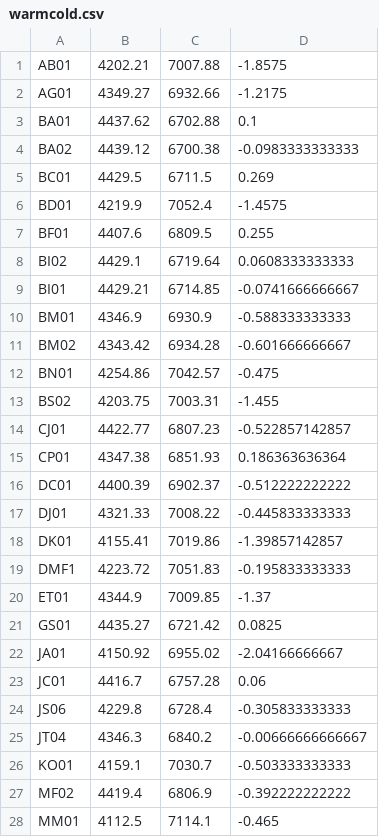
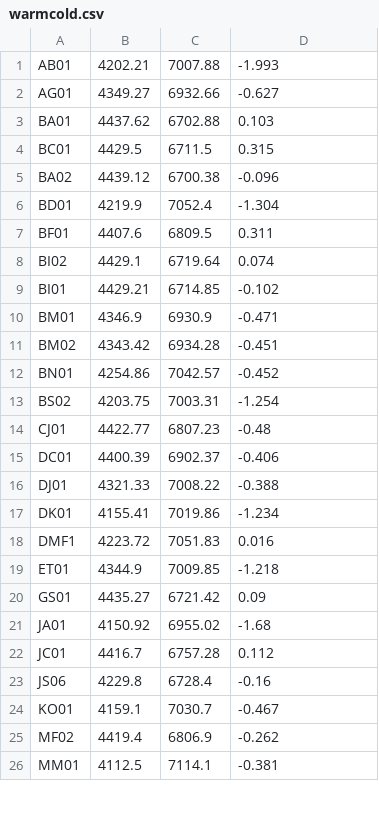
Before and after one commit to jamespatrickmanning/pyocean, a CSV file: modvsobs/warmcold.csv, drawn as a sheet; only a part is shown; the diff covers the shown part only.

```diff
--- a/modvsobs/warmcold.csv
+++ b/modvsobs/warmcold.csv
@@ -1,28 +1,26 @@
-AB01,4202.21,7007.88,-1.8575
-AG01,4349.27,6932.66,-1.2175
-BA01,4437.62,6702.88,0.1
-BA02,4439.12,6700.38,-0.0983333333333
-BC01,4429.5,6711.5,0.269
-BD01,4219.9,7052.4,-1.4575
-BF01,4407.6,6809.5,0.255
-BI02,4429.1,6719.64,0.0608333333333
-BI01,4429.21,6714.85,-0.0741666666667
-BM01,4346.9,6930.9,-0.588333333333
-BM02,4343.42,6934.28,-0.601666666667
-BN01,4254.86,7042.57,-0.475
-BS02,4203.75,7003.31,-1.455
-CJ01,4422.77,6807.23,-0.522857142857
-CP01,4347.38,6851.93,0.186363636364
-DC01,4400.39,6902.37,-0.512222222222
-DJ01,4321.33,7008.22,-0.445833333333
-DK01,4155.41,7019.86,-1.39857142857
-DMF1,4223.72,7051.83,-0.195833333333
-ET01,4344.9,7009.85,-1.37
-GS01,4435.27,6721.42,0.0825
-JA01,4150.92,6955.02,-2.04166666667
-JC01,4416.7,6757.28,0.06
-JS06,4229.8,6728.4,-0.305833333333
-JT04,4346.3,6840.2,-0.00666666666667
-KO01,4159.1,7030.7,-0.503333333333
-MF02,4419.4,6806.9,-0.392222222222
-MM01,4112.5,7114.1,-0.465
+AB01,4202.21,7007.88,-1.993
+AG01,4349.27,6932.66,-0.627
+BA01,4437.62,6702.88,0.103
+BC01,4429.5,6711.5,0.315
+BA02,4439.12,6700.38,-0.096
+BD01,4219.9,7052.4,-1.304
+BF01,4407.6,6809.5,0.311
+BI02,4429.1,6719.64,0.074
+BI01,4429.21,6714.85,-0.102
+BM01,4346.9,6930.9,-0.471
+BM02,4343.42,6934.28,-0.451
+BN01,4254.86,7042.57,-0.452
+BS02,4203.75,7003.31,-1.254
+CJ01,4422.77,6807.23,-0.48
+DC01,4400.39,6902.37,-0.406
+DJ01,4321.33,7008.22,-0.388
+DK01,4155.41,7019.86,-1.234
+DMF1,4223.72,7051.83,0.016
+ET01,4344.9,7009.85,-1.218
+GS01,4435.27,6721.42,0.09
+JA01,4150.92,6955.02,-1.68
+JC01,4416.7,6757.28,0.112
+JS06,4229.8,6728.4,-0.16
+KO01,4159.1,7030.7,-0.467
+MF02,4419.4,6806.9,-0.262
+MM01,4112.5,7114.1,-0.381
```
Also changed, not shown: 6 added rows and 13 edited cells elsewhere in this file, modvsobs/ProcessedSite.csv, 46 other files.
